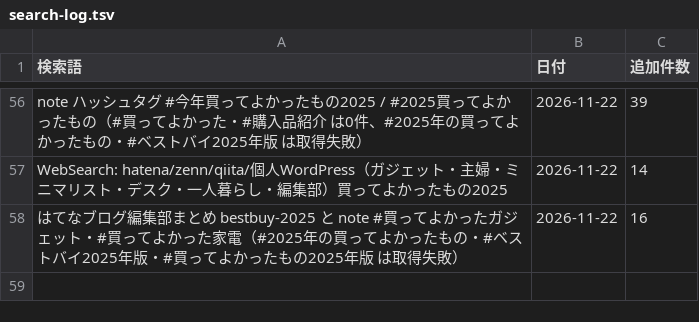
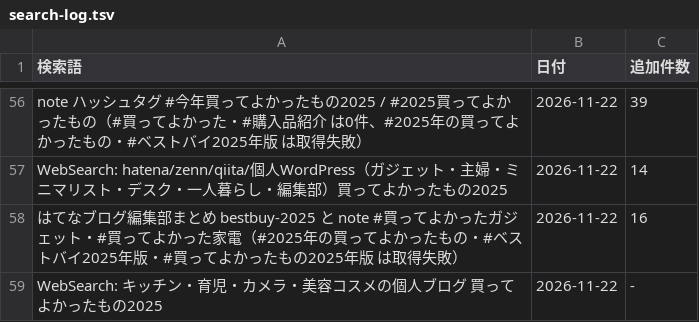
Before and after one commit to shuhei0916/korekae, a TSV file: data/2025/search-log.tsv, drawn as a sheet; only a part is shown, gaps mark what is left out.

```diff
--- a/data/2025/search-log.tsv
+++ b/data/2025/search-log.tsv
@@ -58 +58,2 @@ WebSearch: hatena/zenn/qiita/個人WordPress（ガジェット・主婦・ミニ
 はてなブログ編集部まとめ bestbuy-2025 と note #買ってよかったガジェット・#買ってよかった家電（#2025年の買ってよかったもの・#ベストバイ2025年版・#買ってよかったもの2025年版 は取得失敗）	2026-11-22	16
+WebSearch: キッチン・育児・カメラ・美容コスメの個人ブログ 買ってよかったもの2025	2026-11-22	-
```
Also changed, not shown: data/2025/merges.tsv, 7 other files.
